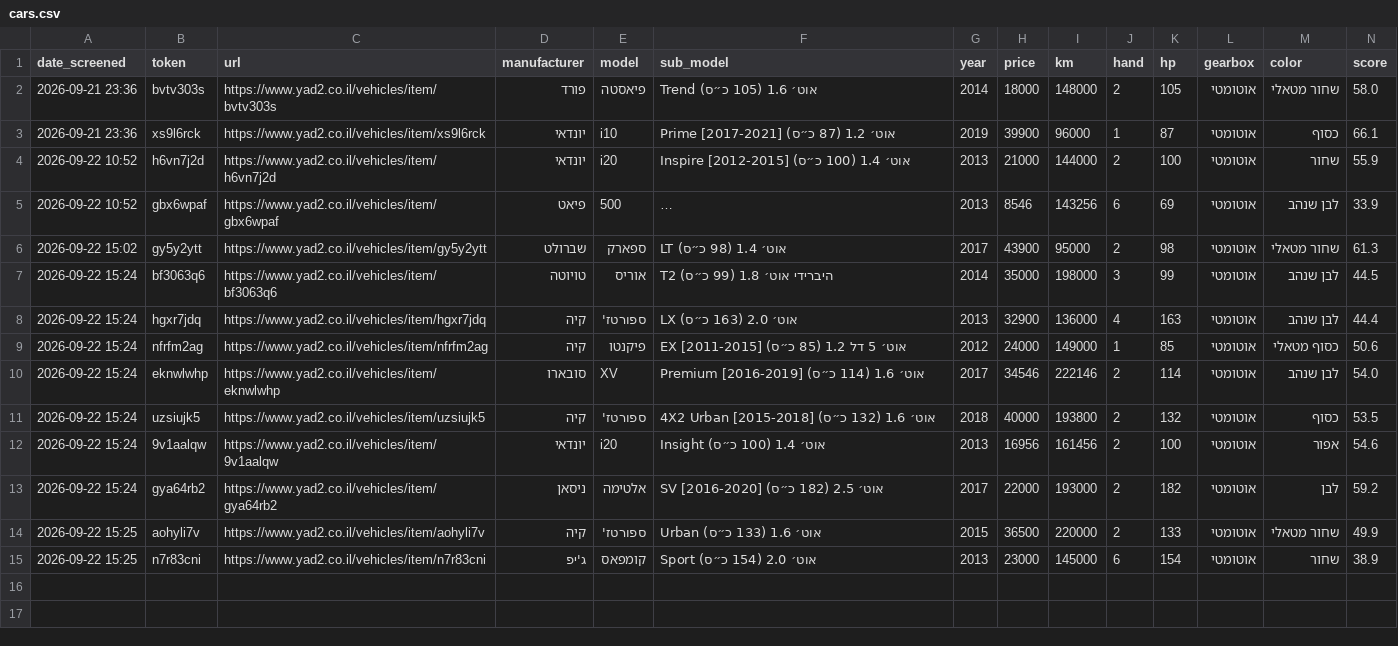
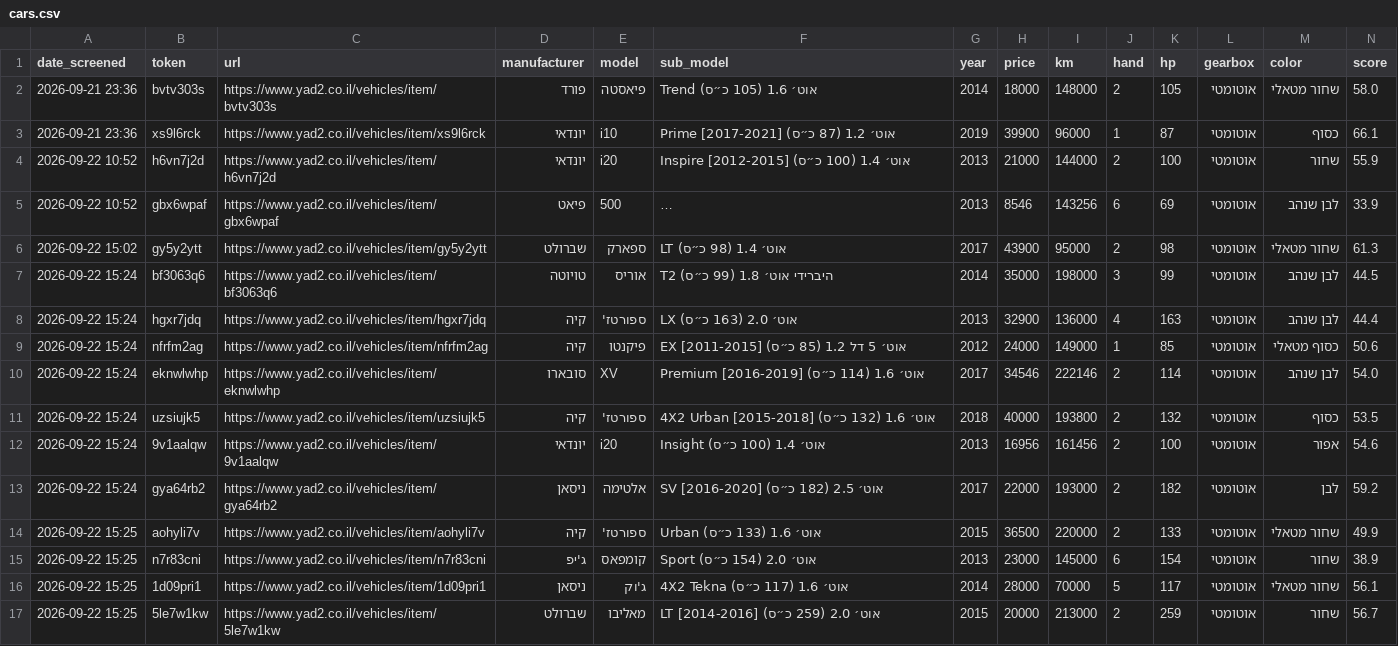
Before and after one commit to itayvak/claude-car-search, a CSV file: cars.csv, drawn as a sheet; only a part is shown; long unchanged cells end in …; rows hold the shown columns only; the diff names each change by its address in the sheet, - before the commit and + after, or states it on an @@ line.

```diff
--- a/cars.csv
+++ b/cars.csv
+row 16: 2026-09-22 15:25 | 1d09pri1 | https://www.yad2.co.il/vehicles/item/1d09pri1 | ניסאן | ג'וק | 4X2 Tekna אוט׳ 1.6 (117 כ״ס) | 2014 | 28000 | 70000 | 5 | 117 | אוטומטי | שחור מטאלי | 56.1
+row 17: 2026-09-22 15:25 | 5le7w1kw | https://www.yad2.co.il/vehicles/item/5le7w1kw | שברולט | מאליבו | LT אוט׳ 2.0 (259 כ״ס) [2014-2016] | 2015 | 20000 | 213000 | 2 | 259 | אוטומטי | שחור | 56.7
```
